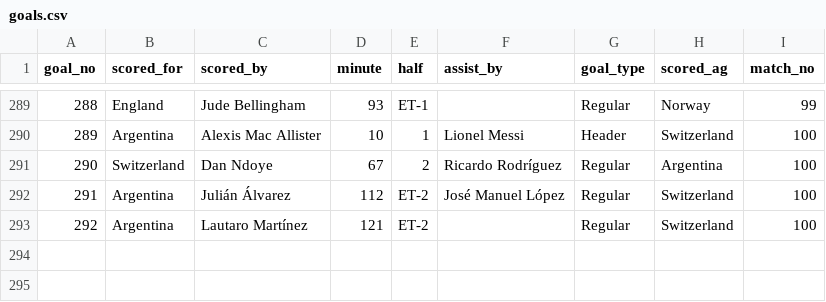
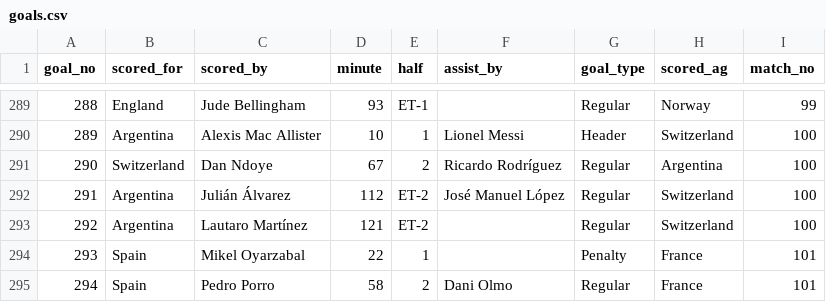
Before and after one commit to sahilmore02/FIFA-World-Cup-2026-Analytics, a CSV file: DATA/goals.csv, drawn as a sheet; only a part is shown, gaps mark what is left out; the diff names each change by its address in the sheet, - before the commit and + after, or states it on an @@ line.

```diff
--- a/DATA/goals.csv
+++ b/DATA/goals.csv
+row 294: 293 | Spain | Mikel Oyarzabal | 22 | 1 |  | Penalty | France | 101
+row 295: 294 | Spain | Pedro Porro | 58 | 2 | Dani Olmo | Regular | France | 101
```
Also changed, not shown: DATA/attack_stats.csv, DATA/defencestats.csv, 4 other files.
